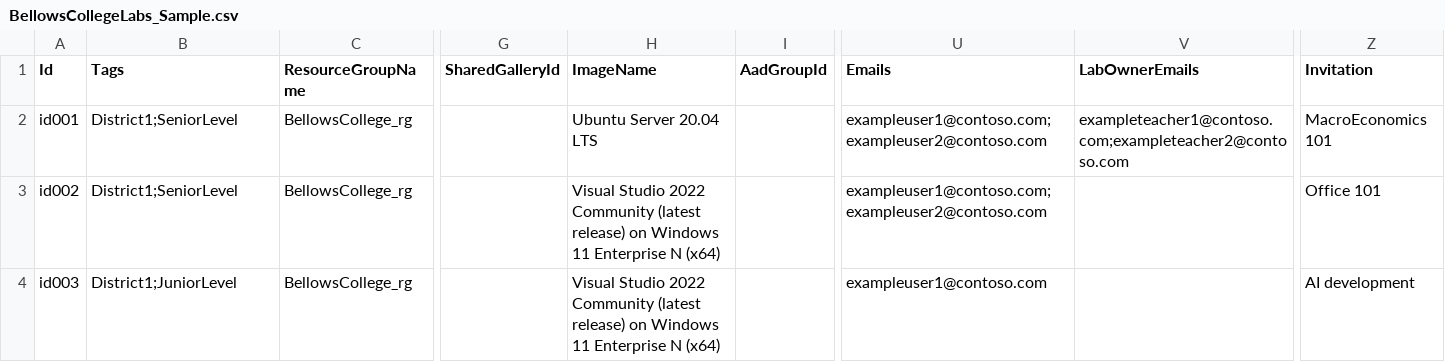
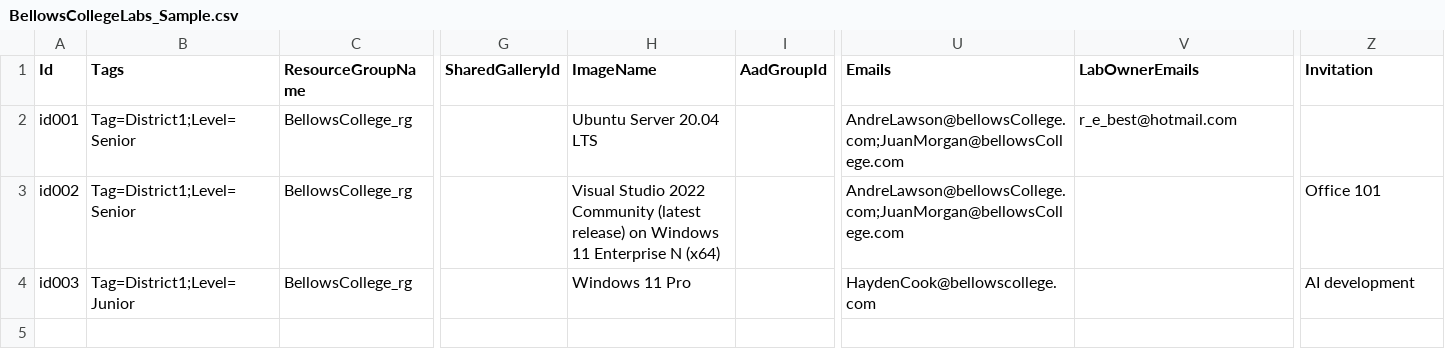
Before and after one commit to Azure/LabServices, a CSV file: Lab_Management/PowerShell/BulkOperations/Examples/BellowsCollegeLabs_Sample.csv, drawn as a sheet; only a part is shown, gaps mark what is left out; the diff names each change by its address in the sheet, - before the commit and + after, or states it on an @@ line.

```diff
--- a/Lab_Management/PowerShell/BulkOperations/Examples/BellowsCollegeLabs_Sample.csv
+++ b/Lab_Management/PowerShell/BulkOperations/Examples/BellowsCollegeLabs_Sample.csv
-B2:B3 (Tags): District1;SeniorLevel
+B2:B3 (Tags): Tag=District1;Level=Senior
-U2:U3 (Emails): exampleuser1@contoso.com;exampleuser2@contoso.com
+U2:U3 (Emails): AndreLawson@bellowsCollege.com;JuanMorgan@bellowsCollege.com
-V2 (LabOwnerEmails): exampleteacher1@contoso.com;exampleteacher2@contoso.com
+V2 (LabOwnerEmails): r_e_best@hotmail.com
-Z2 (Invitation): MacroEconomics 101
+Z2 (Invitation): (empty)
-B4 (Tags): District1;JuniorLevel
+B4 (Tags): Tag=District1;Level=Junior
-H4 (ImageName): Visual Studio 2022 Community (latest release) on Windows 11 Enterprise N (x64)
+H4 (ImageName): Windows 11 Pro
-U4 (Emails): exampleuser1@contoso.com
+U4 (Emails): HaydenCook@bellowscollege.com
```
Also changed, not shown: 1 other file.
